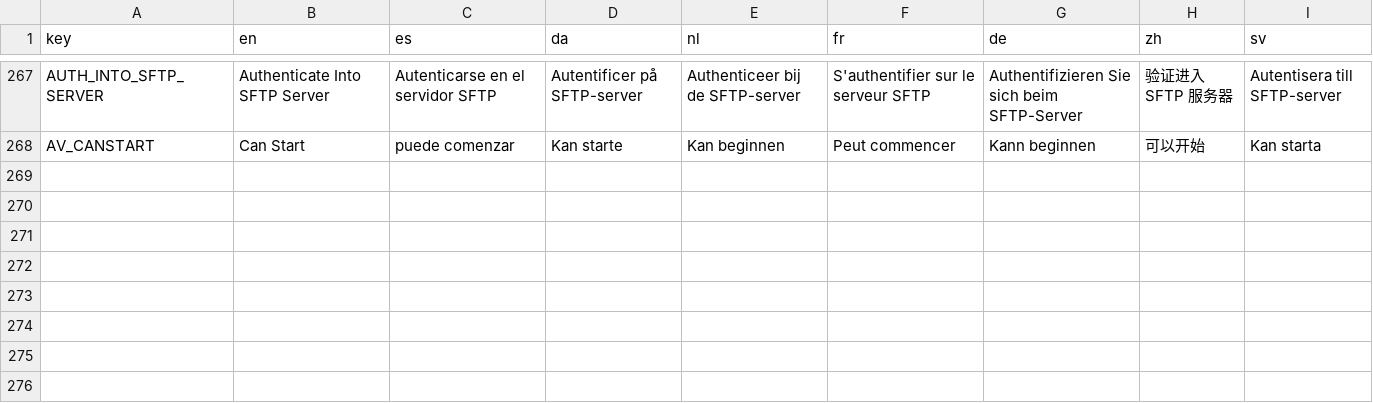
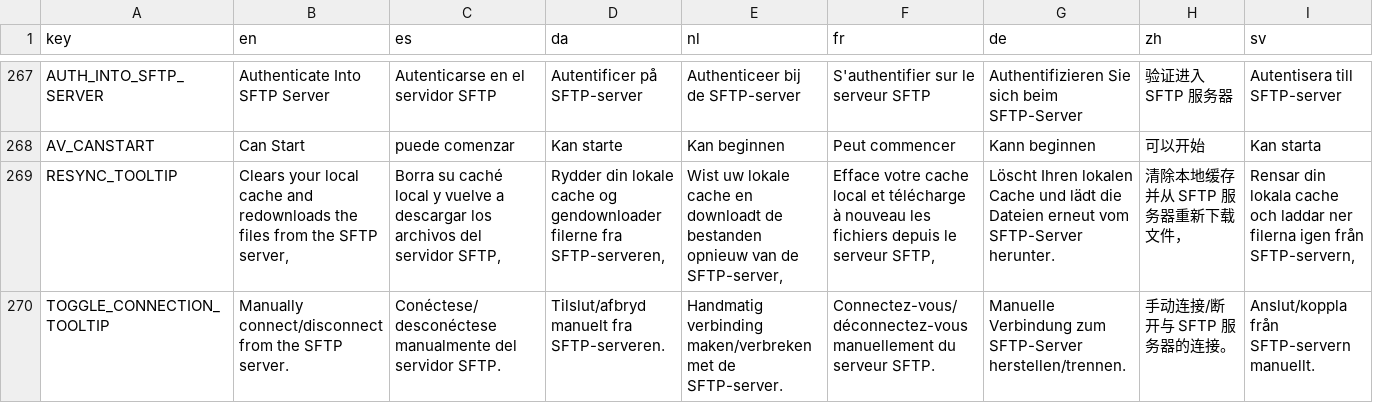
Before and after one commit to Yellow768/Yellows-Dialog-Editor, a CSV file: Assets/Translations/language_locale.csv, drawn as a sheet; only a part is shown, gaps mark what is left out; rows hold the shown columns only; the diff names each change by its address in the sheet, - before the commit and + after, or states it on an @@ line.

Commit message:
Added tooltips to Resync and Toggle Conneciton button

```diff
--- a/Assets/Translations/language_locale.csv
+++ b/Assets/Translations/language_locale.csv
+row 269: RESYNC_TOOLTIP | Clears your local cache and redownloads the files from the SFTP server, | Borra su caché local y vuelve a descargar los archivos del servidor SFTP, | Rydder din lokale cache og gendownloader filerne fra SFTP-serveren, | Wist uw lokale cache en downloadt de bestanden opnieuw van de SFTP-server, | Efface votre cache local et télécharge à nouveau les fichiers depuis le serveur SFTP, | Löscht Ihren lokalen Cache und lädt die Dateien erneut vom SFTP-Server herunter. | 清除本地缓存并从 SFTP 服务器重新下载文件， | Rensar din lokala cache och laddar ner filerna igen från SFTP-servern,
+row 270: TOGGLE_CONNECTION_TOOLTIP | Manually connect/disconnect from the SFTP server. | Conéctese/desconéctese manualmente del servidor SFTP. | Tilslut/afbryd manuelt fra SFTP-serveren. | Handmatig verbinding maken/verbreken met de SFTP-server. | Connectez-vous/déconnectez-vous manuellement du serveur SFTP. | Manuelle Verbindung zum SFTP-Server herstellen/trennen. | 手动连接/断开与 SFTP 服务器的连接。 | Anslut/koppla från SFTP-servern manuellt.
```
Also changed, not shown: 13 other files.
